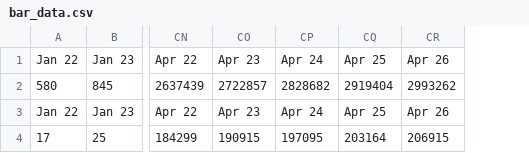
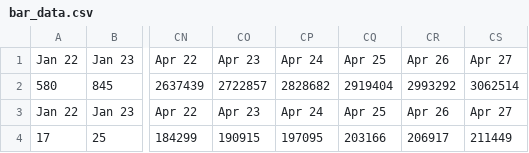
Before and after one commit to hemantaduwarah1/data, a CSV file: bar_data.csv, drawn as a sheet; only a part is shown, gaps mark what is left out; the diff names each change by its address in the sheet, - before the commit and + after, or states it on an @@ line.

```diff
--- a/bar_data.csv
+++ b/bar_data.csv
+column CS, rows 1-4: Apr 27 | 3062514 | Apr 27 | 211449
-CR2: 2993262
+CR2: 2993292
-CQ4: 203164
+CQ4: 203166
-CR4: 206915
+CR4: 206917
```
Also changed, not shown: data.csv.
